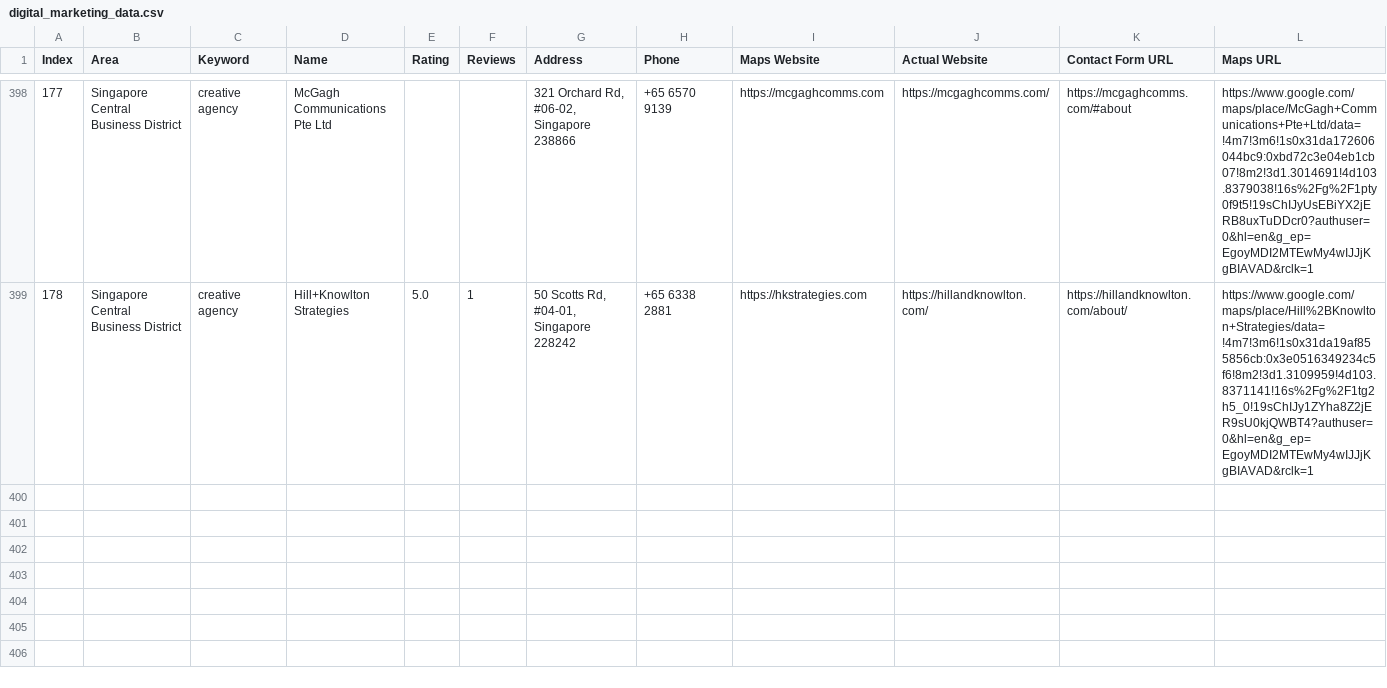
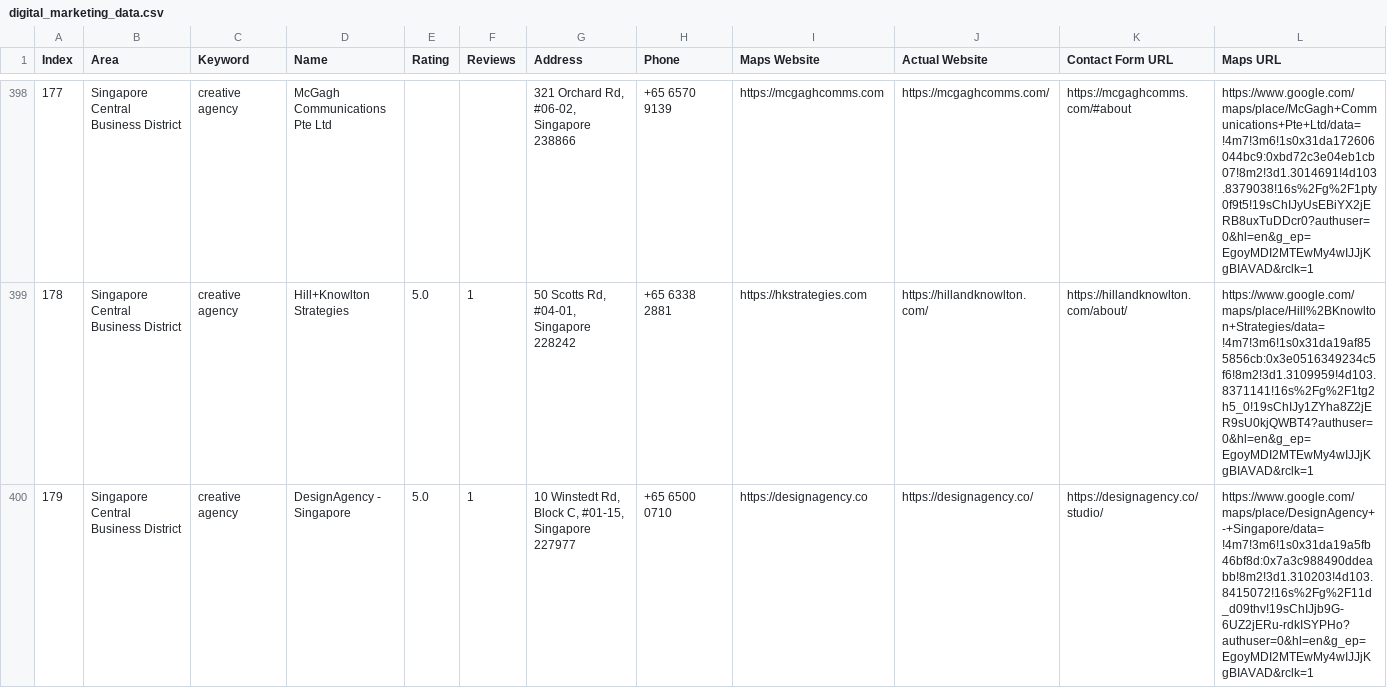
Before and after one commit to AhtehshamSanandwala/outreach-automation, a CSV file: digital_marketing_data.csv, drawn as a sheet; only a part is shown, gaps mark what is left out; rows hold the shown columns only; the diff names each change by its address in the sheet, - before the commit and + after, or states it on an @@ line.

```diff
--- a/digital_marketing_data.csv
+++ b/digital_marketing_data.csv
+row 400: 179 | Singapore Central Business District | creative agency | DesignAgency - Singapore | 5.0 | 1 | 10 Winstedt Rd, Block C, #01-15, Singapore 227977 | +65 6500 0710 | https://designagency.co | https://designagency.co/ | https://designagency.co/studio/ | https://www.google.com/maps/place/DesignAgency+-+Singapore/data=!4m7!3m6!1s0x31da19a5fb46bf8d:0x7a3c988490ddeabb!8m2!3d1.310203!4d103.8415072!16s%2Fg%2F11d_d09thv!19sChIJjb9G-6UZ2jERu-rdkISYPHo?authuser=0&hl=en&g_ep=EgoyMDI2MTEwMy4wIJJjKgBIAVAD&rclk=1
```
Also changed, not shown: 2 other files.
